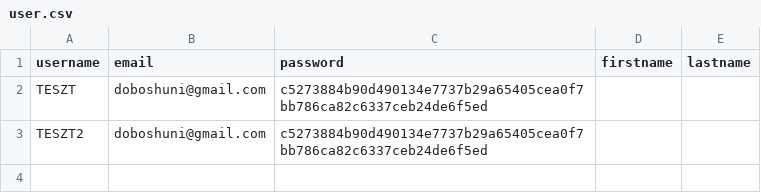
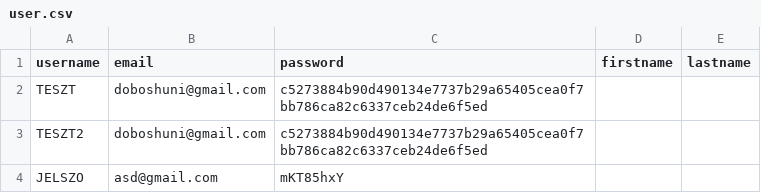
Before and after one commit to ChimiChumi/PasswordManager, a CSV file: database/user.csv, drawn as a sheet; the diff names each change by its address in the sheet, - before the commit and + after, or states it on an @@ line.

```diff
--- a/database/user.csv
+++ b/database/user.csv
+row 4: JELSZO | asd@gmail.com | mKT85hxY
```
Also changed, not shown: 3 other files.
